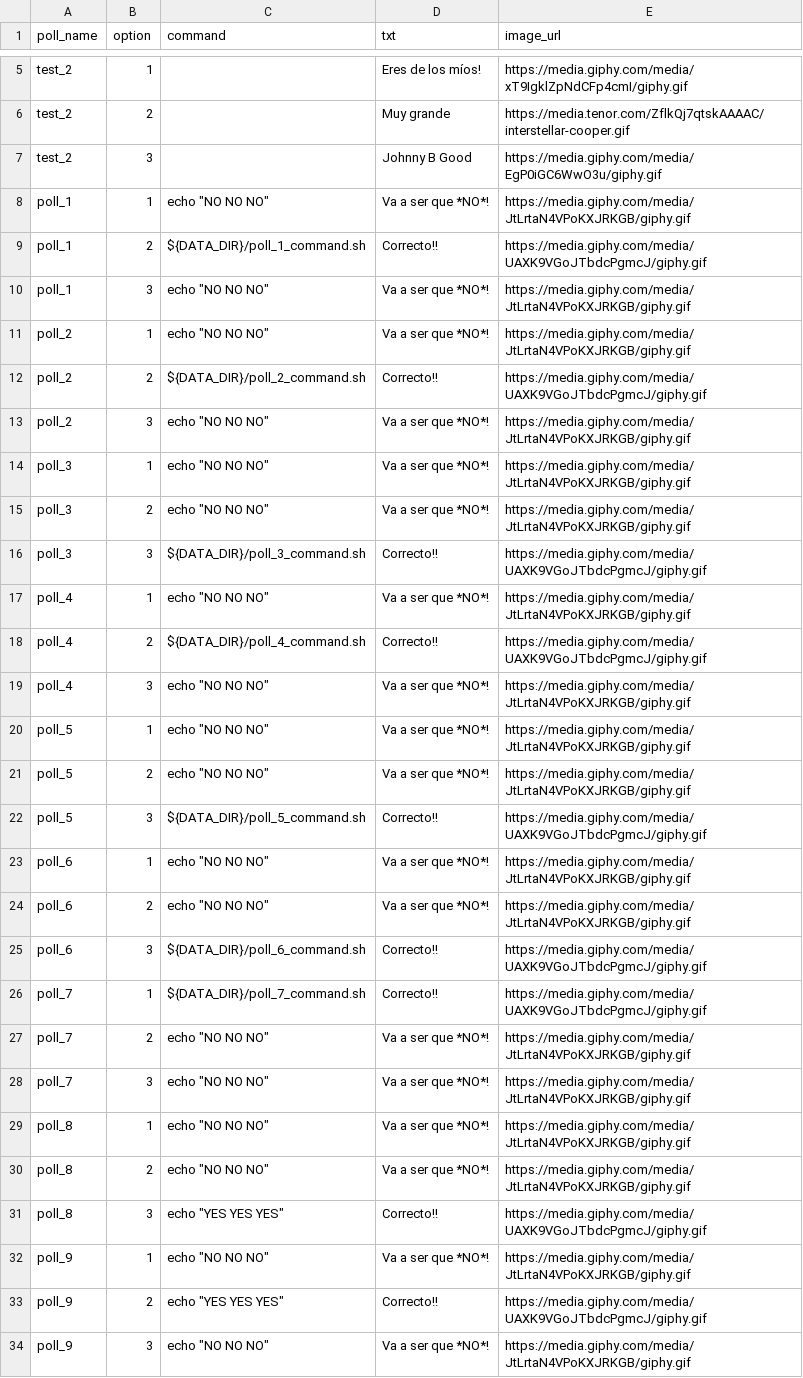
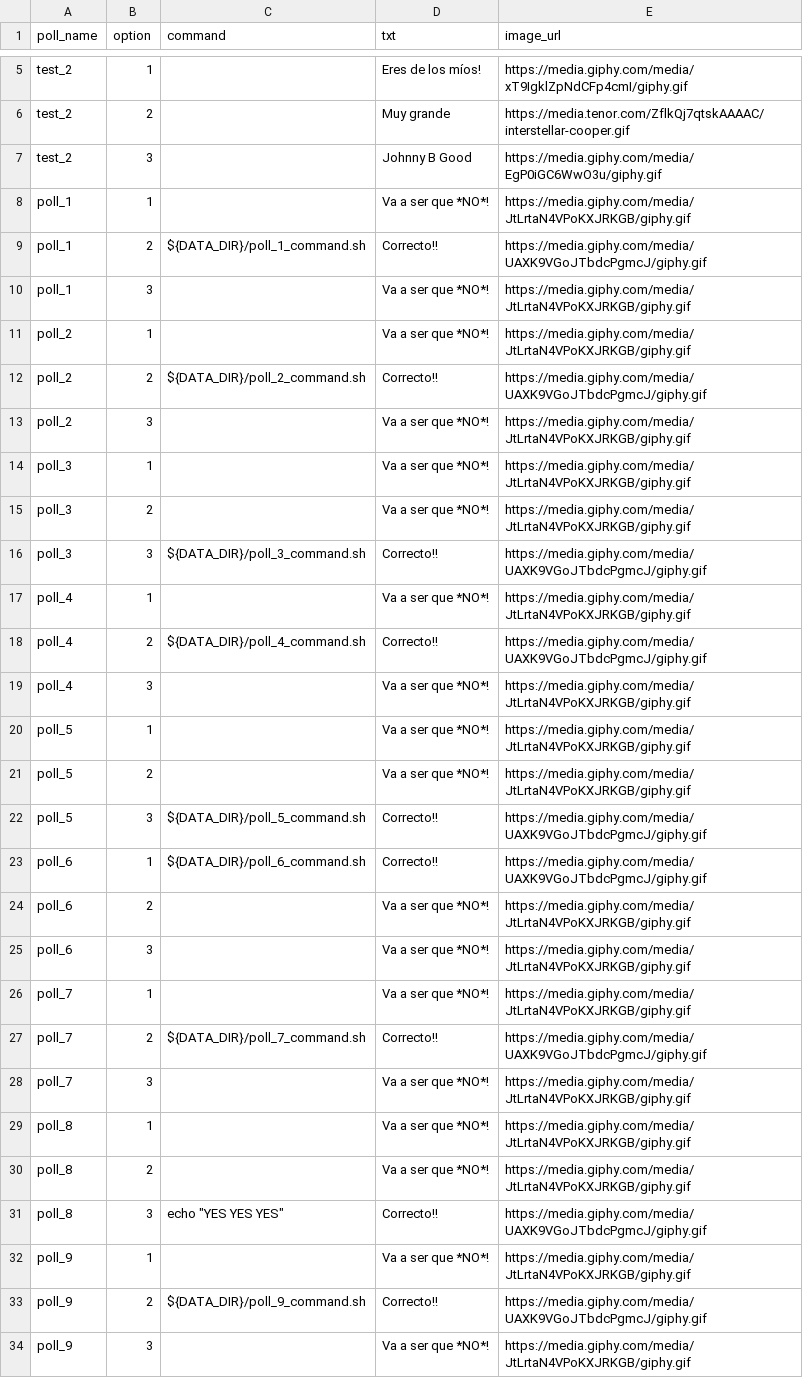
Before and after one commit to atarazana/kitchensink-bot, a CSV file: data/actions.csv, drawn as a sheet; only a part is shown, gaps mark what is left out.

```diff
--- a/data/actions.csv
+++ b/data/actions.csv
@@ -7,28 +7,28 @@ test_2,2,,"Muy grande","https://media.tenor.com/ZflkQj7qtskAAAAC/interstellar-co
 test_2,3,,"Johnny B Good","https://media.giphy.com/media/EgP0iGC6WwO3u/giphy.gif"
-poll_1,1,echo "NO NO NO","Va a ser que *NO*!","https://media.giphy.com/media/JtLrtaN4VPoKXJRKGB/giphy.gif"
+poll_1,1,,"Va a ser que *NO*!","https://media.giphy.com/media/JtLrtaN4VPoKXJRKGB/giphy.gif"
 poll_1,2,${DATA_DIR}/poll_1_command.sh,"Correcto!!","https://media.giphy.com/media/UAXK9VGoJTbdcPgmcJ/giphy.gif"
-poll_1,3,echo "NO NO NO","Va a ser que *NO*!","https://media.giphy.com/media/JtLrtaN4VPoKXJRKGB/giphy.gif"
-poll_2,1,echo "NO NO NO","Va a ser que *NO*!","https://media.giphy.com/media/JtLrtaN4VPoKXJRKGB/giphy.gif"
+poll_1,3,,"Va a ser que *NO*!","https://media.giphy.com/media/JtLrtaN4VPoKXJRKGB/giphy.gif"
+poll_2,1,,"Va a ser que *NO*!","https://media.giphy.com/media/JtLrtaN4VPoKXJRKGB/giphy.gif"
 poll_2,2,${DATA_DIR}/poll_2_command.sh,"Correcto!!","https://media.giphy.com/media/UAXK9VGoJTbdcPgmcJ/giphy.gif"
-poll_2,3,echo "NO NO NO","Va a ser que *NO*!","https://media.giphy.com/media/JtLrtaN4VPoKXJRKGB/giphy.gif"
-poll_3,1,echo "NO NO NO","Va a ser que *NO*!","https://media.giphy.com/media/JtLrtaN4VPoKXJRKGB/giphy.gif"
-poll_3,2,echo "NO NO NO","Va a ser que *NO*!","https://media.giphy.com/media/JtLrtaN4VPoKXJRKGB/giphy.gif"
+poll_2,3,,"Va a ser que *NO*!","https://media.giphy.com/media/JtLrtaN4VPoKXJRKGB/giphy.gif"
+poll_3,1,,"Va a ser que *NO*!","https://media.giphy.com/media/JtLrtaN4VPoKXJRKGB/giphy.gif"
+poll_3,2,,"Va a ser que *NO*!","https://media.giphy.com/media/JtLrtaN4VPoKXJRKGB/giphy.gif"
 poll_3,3,${DATA_DIR}/poll_3_command.sh,"Correcto!!","https://media.giphy.com/media/UAXK9VGoJTbdcPgmcJ/giphy.gif"
-poll_4,1,echo "NO NO NO","Va a ser que *NO*!","https://media.giphy.com/media/JtLrtaN4VPoKXJRKGB/giphy.gif"
+poll_4,1,,"Va a ser que *NO*!","https://media.giphy.com/media/JtLrtaN4VPoKXJRKGB/giphy.gif"
 poll_4,2,${DATA_DIR}/poll_4_command.sh,"Correcto!!","https://media.giphy.com/media/UAXK9VGoJTbdcPgmcJ/giphy.gif"
-poll_4,3,echo "NO NO NO","Va a ser que *NO*!","https://media.giphy.com/media/JtLrtaN4VPoKXJRKGB/giphy.gif"
-poll_5,1,echo "NO NO NO","Va a ser que *NO*!","https://media.giphy.com/media/JtLrtaN4VPoKXJRKGB/giphy.gif"
-poll_5,2,echo "NO NO NO","Va a ser que *NO*!","https://media.giphy.com/media/JtLrtaN4VPoKXJRKGB/giphy.gif"
+poll_4,3,,"Va a ser que *NO*!","https://media.giphy.com/media/JtLrtaN4VPoKXJRKGB/giphy.gif"
+poll_5,1,,"Va a ser que *NO*!","https://media.giphy.com/media/JtLrtaN4VPoKXJRKGB/giphy.gif"
+poll_5,2,,"Va a ser que *NO*!","https://media.giphy.com/media/JtLrtaN4VPoKXJRKGB/giphy.gif"
 poll_5,3,${DATA_DIR}/poll_5_command.sh,"Correcto!!","https://media.giphy.com/media/UAXK9VGoJTbdcPgmcJ/giphy.gif"
-poll_6,1,echo "NO NO NO","Va a ser que *NO*!","https://media.giphy.com/media/JtLrtaN4VPoKXJRKGB/giphy.gif"
-poll_6,2,echo "NO NO NO","Va a ser que *NO*!","https://media.giphy.com/media/JtLrtaN4VPoKXJRKGB/giphy.gif"
-poll_6,3,${DATA_DIR}/poll_6_command.sh,"Correcto!!","https://media.giphy.com/media/UAXK9VGoJTbdcPgmcJ/giphy.gif"
-poll_7,1,${DATA_DIR}/poll_7_command.sh,"Correcto!!","https://media.giphy.com/media/UAXK9VGoJTbdcPgmcJ/giphy.gif"
-poll_7,2,echo "NO NO NO","Va a ser que *NO*!","https://media.giphy.com/media/JtLrtaN4VPoKXJRKGB/giphy.gif"
-poll_7,3,echo "NO NO NO","Va a ser que *NO*!","https://media.giphy.com/media/JtLrtaN4VPoKXJRKGB/giphy.gif"
-poll_8,1,echo "NO NO NO","Va a ser que *NO*!","https://media.giphy.com/media/JtLrtaN4VPoKXJRKGB/giphy.gif"
-poll_8,2,echo "NO NO NO","Va a ser que *NO*!","https://media.giphy.com/media/JtLrtaN4VPoKXJRKGB/giphy.gif"
+poll_6,1,${DATA_DIR}/poll_6_command.sh,"Correcto!!","https://media.giphy.com/media/UAXK9VGoJTbdcPgmcJ/giphy.gif"
+poll_6,2,,"Va a ser que *NO*!","https://media.giphy.com/media/JtLrtaN4VPoKXJRKGB/giphy.gif"
+poll_6,3,,"Va a ser que *NO*!","https://media.giphy.com/media/JtLrtaN4VPoKXJRKGB/giphy.gif"
+poll_7,1,,"Va a ser que *NO*!","https://media.giphy.com/media/JtLrtaN4VPoKXJRKGB/giphy.gif"
+poll_7,2,${DATA_DIR}/poll_7_command.sh,"Correcto!!","https://media.giphy.com/media/UAXK9VGoJTbdcPgmcJ/giphy.gif"
+poll_7,3,,"Va a ser que *NO*!","https://media.giphy.com/media/JtLrtaN4VPoKXJRKGB/giphy.gif"
+poll_8,1,,"Va a ser que *NO*!","https://media.giphy.com/media/JtLrtaN4VPoKXJRKGB/giphy.gif"
+poll_8,2,,"Va a ser que *NO*!","https://media.giphy.com/media/JtLrtaN4VPoKXJRKGB/giphy.gif"
 poll_8,3,echo "YES YES YES","Correcto!!","https://media.giphy.com/media/UAXK9VGoJTbdcPgmcJ/giphy.gif"
-poll_9,1,echo "NO NO NO","Va a ser que *NO*!","https://media.giphy.com/media/JtLrtaN4VPoKXJRKGB/giphy.gif"
-poll_9,2,echo "YES YES YES","Correcto!!","https://media.giphy.com/media/UAXK9VGoJTbdcPgmcJ/giphy.gif"
-poll_9,3,echo "NO NO NO","Va a ser que *NO*!","https://media.giphy.com/media/JtLrtaN4VPoKXJRKGB/giphy.gif"
+poll_9,1,,"Va a ser que *NO*!","https://media.giphy.com/media/JtLrtaN4VPoKXJRKGB/giphy.gif"
+poll_9,2,${DATA_DIR}/poll_9_command.sh,"Correcto!!","https://media.giphy.com/media/UAXK9VGoJTbdcPgmcJ/giphy.gif"
+poll_9,3,,"Va a ser que *NO*!","https://media.giphy.com/media/JtLrtaN4VPoKXJRKGB/giphy.gif"
```
Also changed, not shown: 4 other files.
